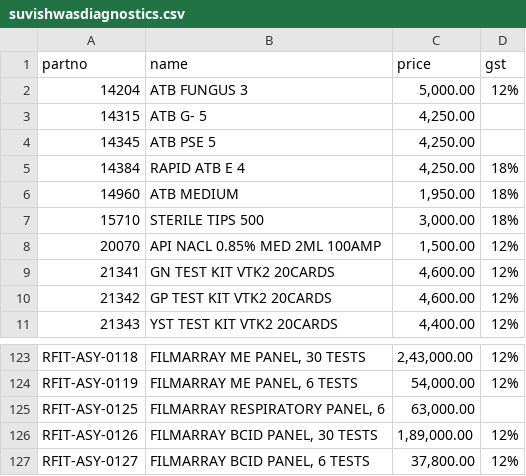
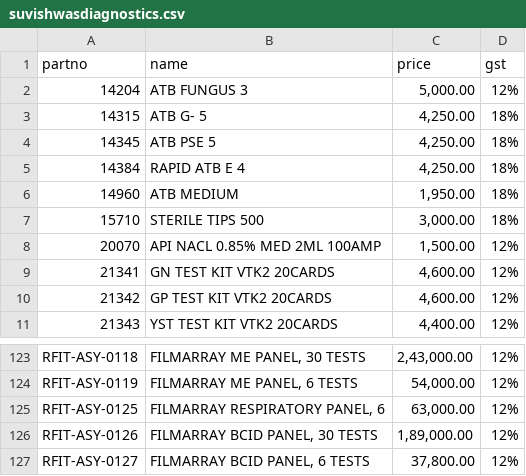
Before and after one commit to shristigroup/customer-order, a CSV file: _data/suvishwasdiagnostics.csv, drawn as a sheet; only a part is shown, gaps mark what is left out.

Commit message:
Update suvishwasdiagnostics.csv

```diff
--- a/_data/suvishwasdiagnostics.csv
+++ b/_data/suvishwasdiagnostics.csv
@@ -2,4 +2,4 @@ partno,name,price,gst
 14204,ATB FUNGUS 3,"5,000.00",12%
-14315,ATB G- 5,"4,250.00",
-14345,ATB PSE 5,"4,250.00",
+14315,ATB G- 5,"4,250.00",18%
+14345,ATB PSE 5,"4,250.00",18%
 14384,RAPID ATB E 4,"4,250.00",18%
@@ -124,3 +124,3 @@ RFIT-ASY-0118,"FILMARRAY ME PANEL, 30 TESTS","2,43,000.00",12%
 RFIT-ASY-0119,"FILMARRAY ME PANEL, 6 TESTS","54,000.00",12%
-RFIT-ASY-0125,"FILMARRAY RESPIRATORY PANEL, 6","63,000.00",
+RFIT-ASY-0125,"FILMARRAY RESPIRATORY PANEL, 6","63,000.00",12%
 RFIT-ASY-0126,"FILMARRAY BCID PANEL, 30 TESTS","1,89,000.00",12%
```
